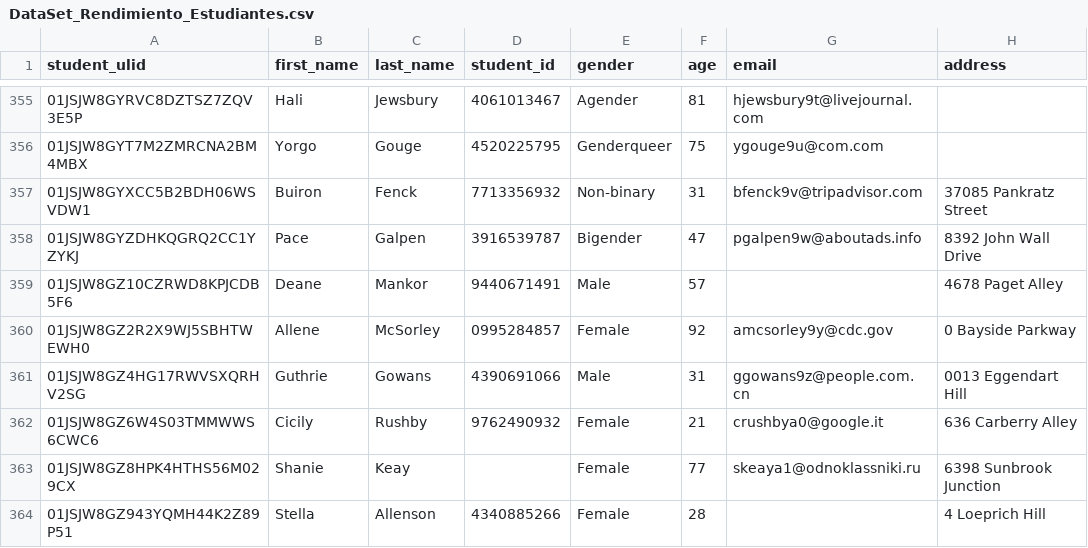
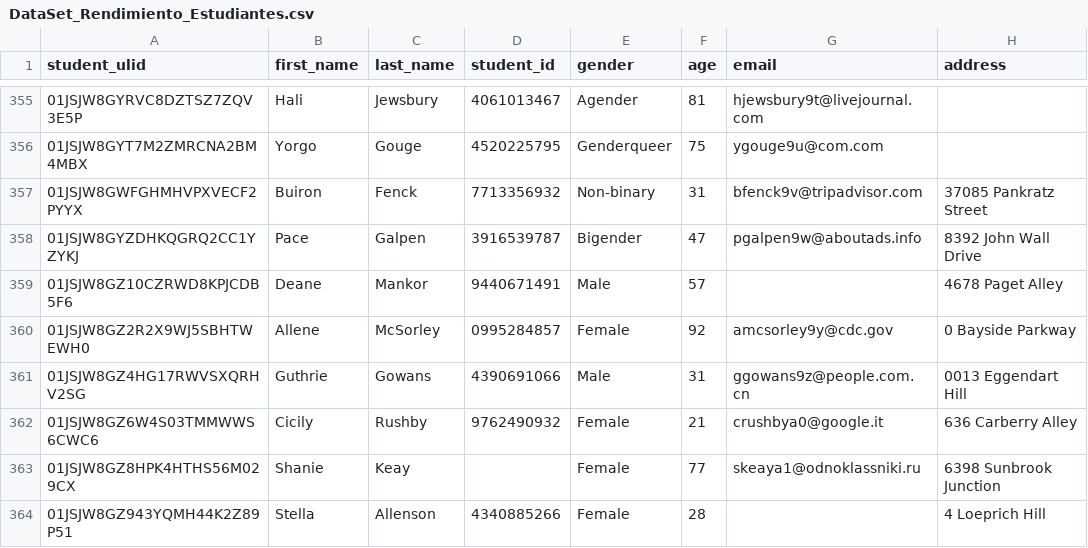
Before and after one commit to adriel1364/Analisis_25, a CSV file: Datos/DataSet_Rendimiento_Estudiantes.csv, drawn as a sheet; only a part is shown, gaps mark what is left out; the diff names each change by its address in the sheet, - before the commit and + after, or states it on an @@ line.

Commit message:
Update DataSet_Rendimiento_Estudiantes.csv

```diff
--- a/Datos/DataSet_Rendimiento_Estudiantes.csv
+++ b/Datos/DataSet_Rendimiento_Estudiantes.csv
-A357 (student_ulid): 01JSJW8GYXCC5B2BDH06WSVDW1
+A357 (student_ulid): 01JSJW8GWFGHMHVPXVECF2PYYX
```
